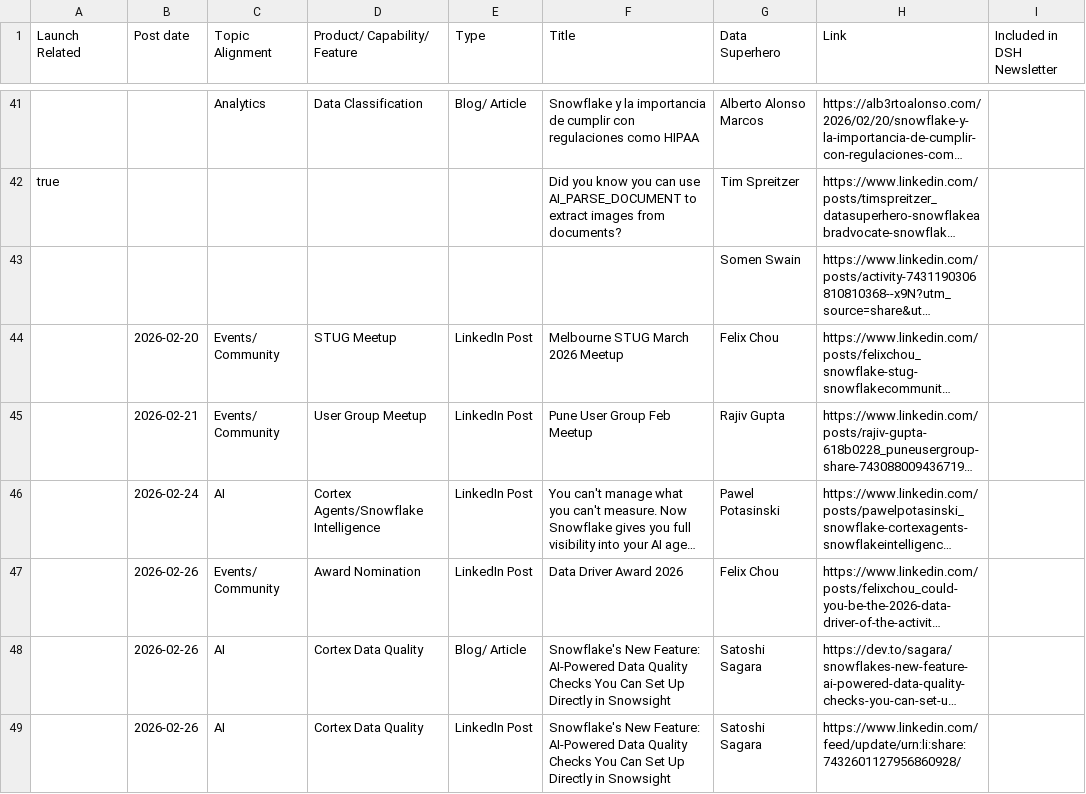
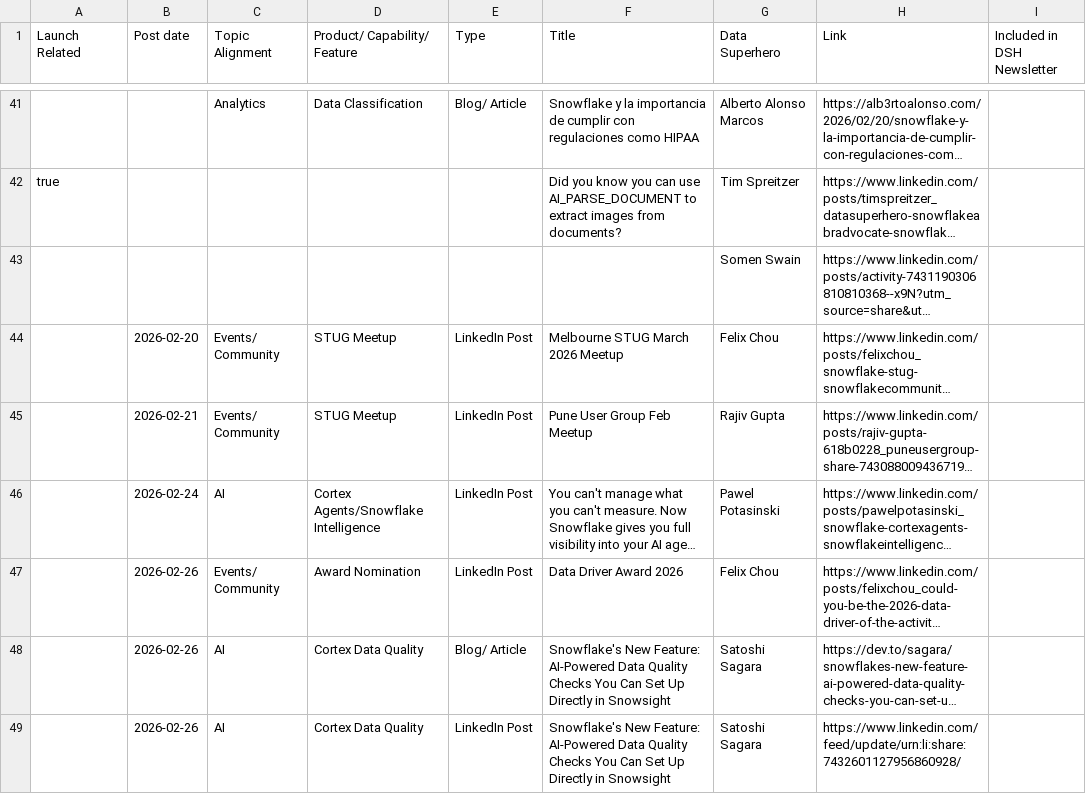
Before and after one commit to Kevinsnowflake/sheets-calendar-app, a CSV file: data/2026 Data Superhero Program Tracker - FY27 DSH Content.csv, drawn as a sheet; only a part is shown, gaps mark what is left out; long unchanged cells end in …; the diff covers the shown part only; the diff names each change by its address in the sheet, - before the commit and + after, or states it on an @@ line.

```diff
--- a/data/2026 Data Superhero Program Tracker - FY27 DSH Content.csv
+++ b/data/2026 Data Superhero Program Tracker - FY27 DSH Content.csv
-D45 (Product/ Capability/ Feature): User Group Meetup
+D45 (Product/ Capability/ Feature): STUG Meetup
```
Also changed, not shown: 2 added rows, 1 removed row and 3 edited cells elsewhere in this file.
